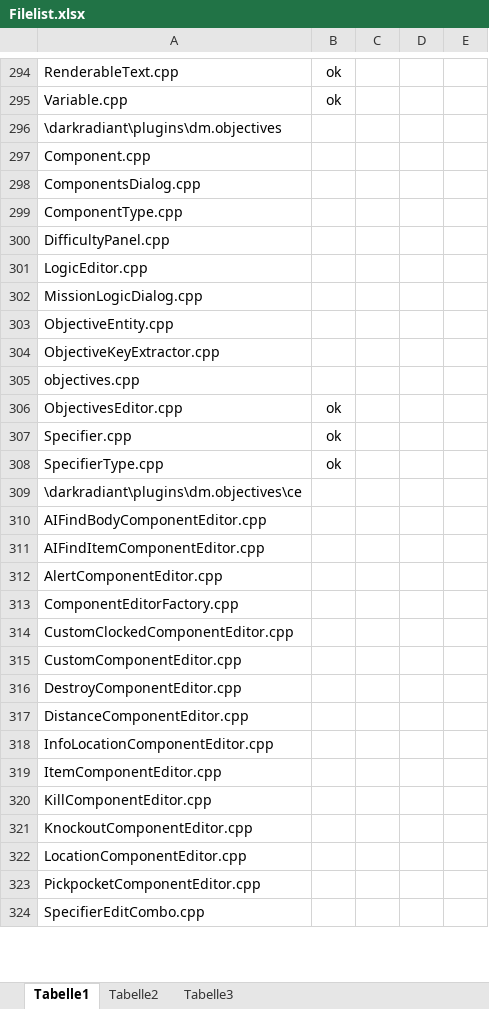
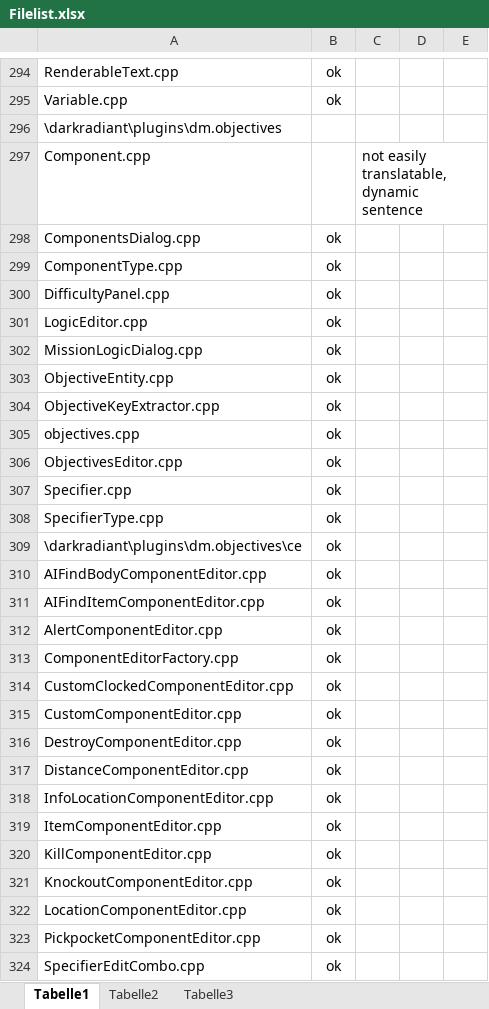
Before and after one commit to NextGenSoftwareUK/ODOOM3-Editor, an Excel workbook: tools/i18n/Filelist.xlsx, sheet Tabelle1, drawn as a sheet; only a part is shown, gaps mark what is left out; values as stored, in another font and other column widths than the file's, no borders; conditional formats not drawn; the diff covers the shown part only; the diff names each change by its address in the sheet, - before the commit and + after, or states it on an @@ line.

Commit message:
Marked a few strings for translation.

```diff
--- a/tools/i18n/Filelist.xlsx (sheet Tabelle1)
+++ b/tools/i18n/Filelist.xlsx (sheet Tabelle1)
-C297: (empty)
+C297: not easily translatable, dynamic sentence
-B298:B305: (empty)
+B298:B305: ok
-B309:B324: (empty)
+B309:B324: ok
```
Also changed, not shown: 80 edited cells elsewhere in this sheet, 39 other files.
